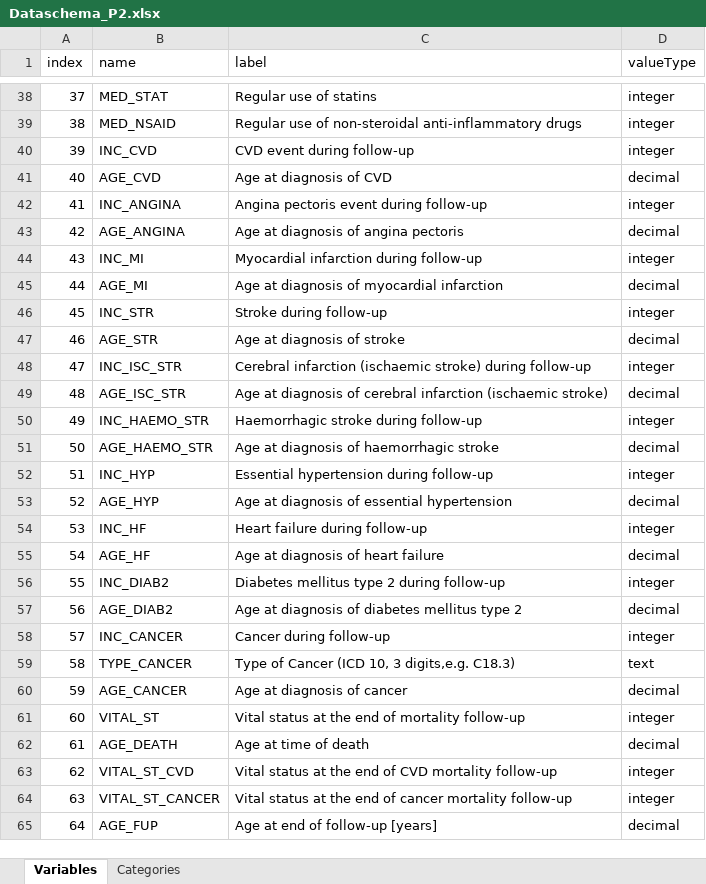
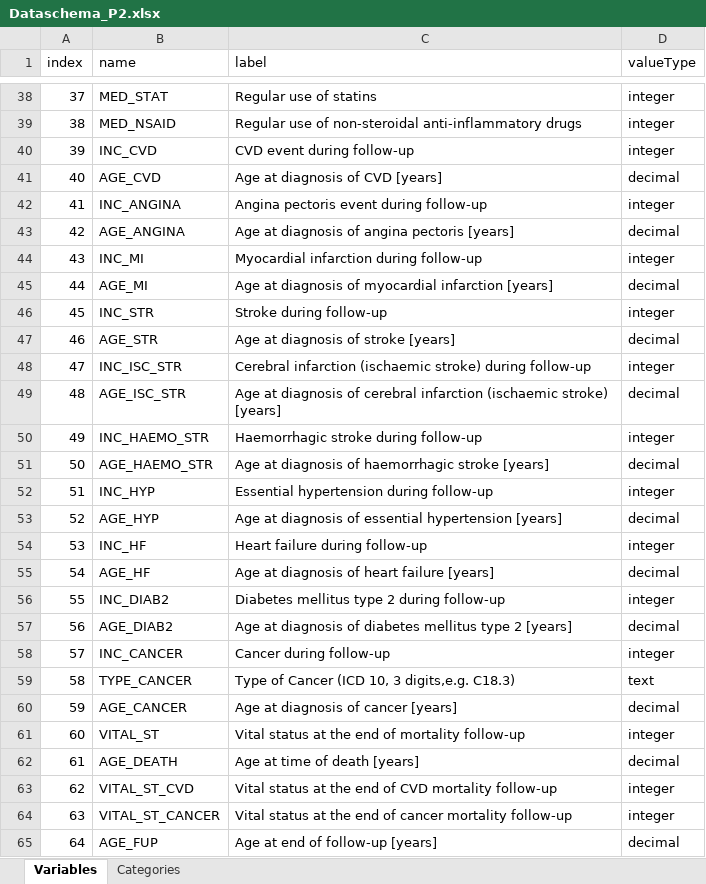
Before and after one commit to nfdi4health/use-cases-harmonisation, an Excel workbook: rmonize/data_schema/Dataschema_P2.xlsx, sheet Variables, drawn as a sheet; only a part is shown, gaps mark what is left out; values as stored, in another font and other column widths than the file's, no borders; the diff names each change by its address in the sheet, - before the commit and + after, or states it on an @@ line.

Commit message:
updated Dataschema P2 to include "[years]" in all AGE related variables and DPEs accordingly

```diff
--- a/rmonize/data_schema/Dataschema_P2.xlsx (sheet Variables)
+++ b/rmonize/data_schema/Dataschema_P2.xlsx (sheet Variables)
-C41 (label): Age at diagnosis of CVD
+C41 (label): Age at diagnosis of CVD [years]
-C43 (label): Age at diagnosis of angina pectoris
+C43 (label): Age at diagnosis of angina pectoris [years]
-C45 (label): Age at diagnosis of myocardial infarction
+C45 (label): Age at diagnosis of myocardial infarction [years]
-C47 (label): Age at diagnosis of stroke
+C47 (label): Age at diagnosis of stroke [years]
-C49 (label): …(ischaemic stroke)
+C49 (label): …(ischaemic stroke) [years]
-C51 (label): Age at diagnosis of haemorrhagic stroke
+C51 (label): Age at diagnosis of haemorrhagic stroke [years]
-C53 (label): …essential hypertension
+C53 (label): …essential hypertension [years]
-C55 (label): Age at diagnosis of heart failure
+C55 (label): Age at diagnosis of heart failure [years]
-C57 (label): …type 2
+C57 (label): …type 2 [years]
-C60 (label): Age at diagnosis of cancer
+C60 (label): Age at diagnosis of cancer [years]
-C62 (label): Age at time of death
+C62 (label): Age at time of death [years]
```
Also changed, not shown: rmonize/data_proc_elem/DPE_GINI_P2.xlsx, rmonize/data_proc_elem/DPE_LISA_P2.xlsx.
